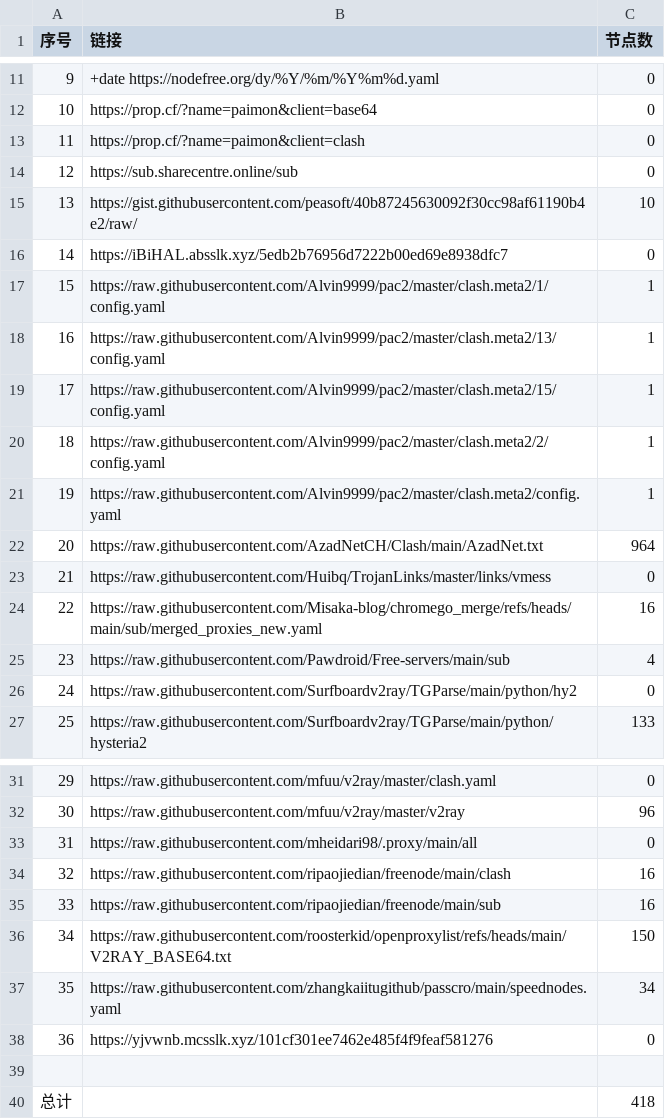
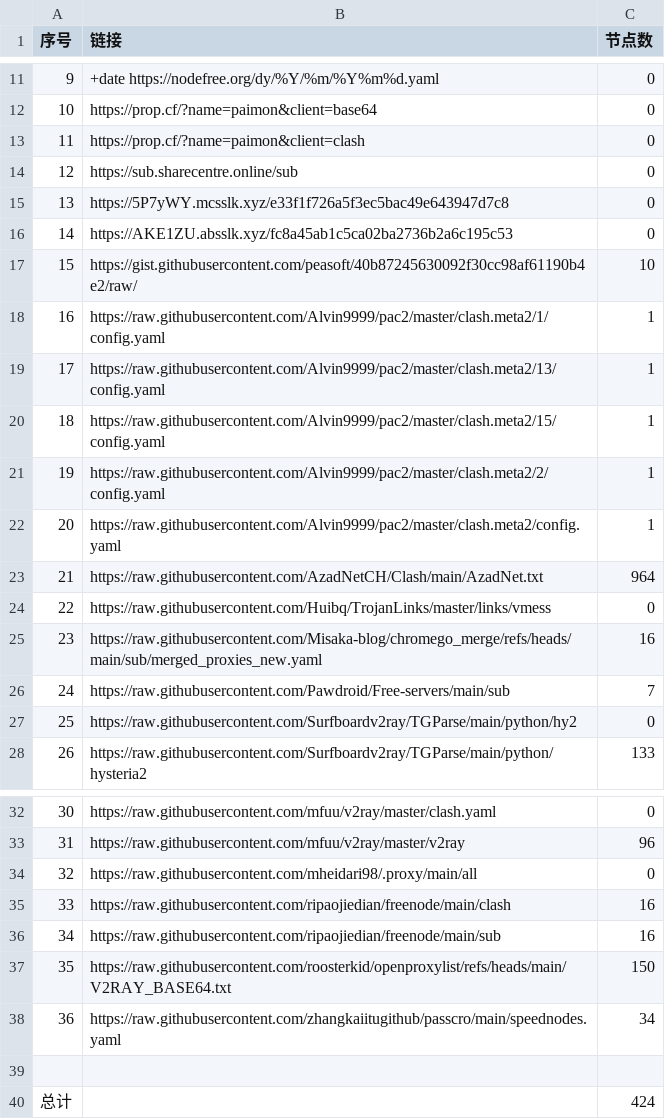
Before and after one commit to uutwo/NoMoreWalls, a CSV file: list_result.csv, drawn as a sheet; only a part is shown, gaps mark what is left out; removed rows and columns are numbered as before the commit, all else as after; the diff names each change by its address in the sheet, - before the commit and + after, or states it on an @@ line.

```diff
--- a/list_result.csv
+++ b/list_result.csv
+row 15: 13 | https://5P7yWY.mcsslk.xyz/e33f1f726a5f3ec5bac49e643947d7c8 | 0
+row 16: 14 | https://AKE1ZU.absslk.xyz/fc8a45ab1c5ca02ba2736b2a6c195c53 | 0
@@ column A (序号) renumbered between rows 17 and 38 @@
-row 16: 14 | https://iBiHAL.absslk.xyz/5edb2b76956d7222b00ed69e8938dfc7 | 0
-C26 (节点数): 4
+C26 (节点数): 7
-row 38: 36 | https://yjvwnb.mcsslk.xyz/101cf301ee7462e485f4f9feaf581276 | 0
-C40 (节点数): 418
+C40 (节点数): 424
```
Also changed, not shown: 24 other files.
